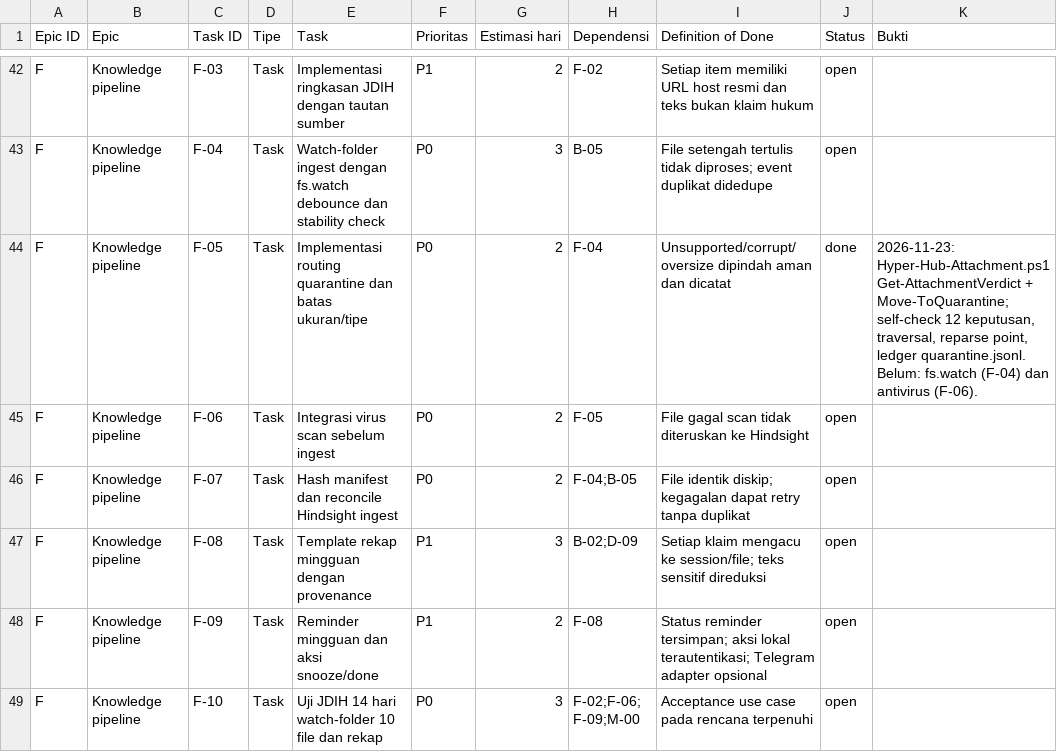
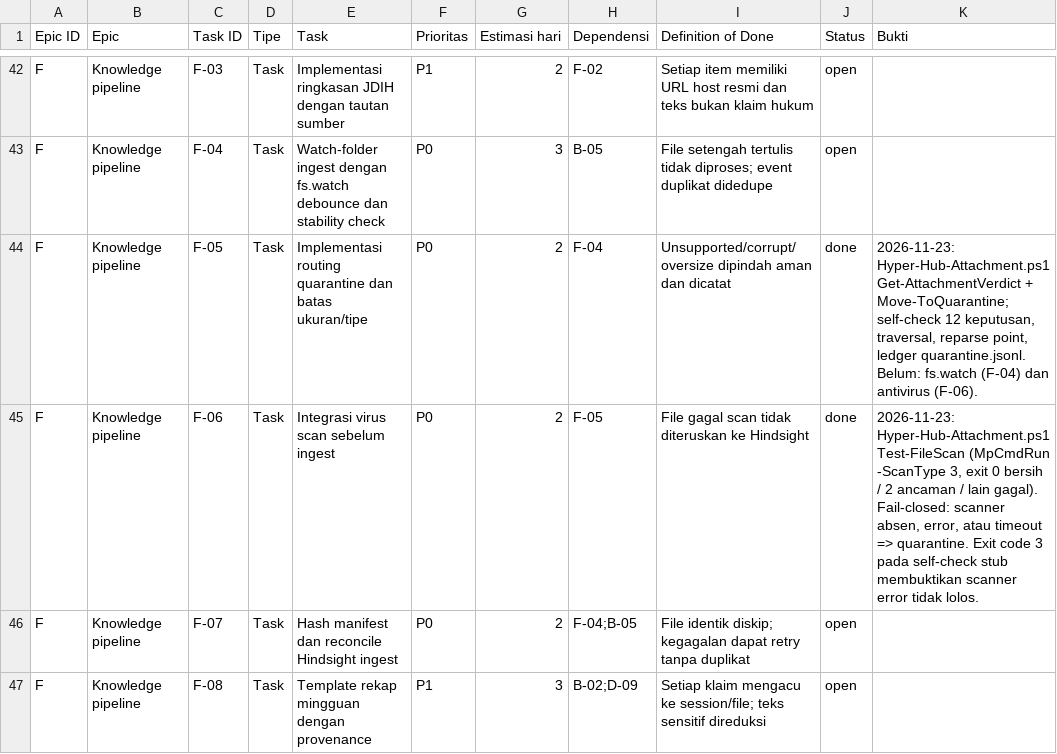
Before and after one commit to panjihyem/opencode-repack, a CSV file: hub/Hyper-AI-Backlog.csv, drawn as a sheet; only a part is shown, gaps mark what is left out; the shorter side is filled out with more unchanged rows.

Commit message:
feat(hub): require virus scan before ingest accept

```diff
--- a/hub/Hyper-AI-Backlog.csv
+++ b/hub/Hyper-AI-Backlog.csv
@@ -44,3 +44,3 @@
 "F","Knowledge pipeline","F-05","Task","Implementasi routing quarantine dan batas ukuran/tipe","P0","2","F-04","Unsupported/corrupt/oversize dipindah aman dan dicatat","done","2026-11-23: Hyper-Hub-Attachment.ps1 Get-AttachmentVerdict + Move-ToQuarantine; self-check 12 keputusan, traversal, reparse point, ledger quarantine.jsonl. Belum: fs.watch (F-04) dan antivirus (F-06)."
-"F","Knowledge pipeline","F-06","Task","Integrasi virus scan sebelum ingest","P0","2","F-05","File gagal scan tidak diteruskan ke Hindsight","open",""
+"F","Knowledge pipeline","F-06","Task","Integrasi virus scan sebelum ingest","P0","2","F-05","File gagal scan tidak diteruskan ke Hindsight","done","2026-11-23: Hyper-Hub-Attachment.ps1 Test-FileScan (MpCmdRun -ScanType 3, exit 0 bersih / 2 ancaman / lain gagal). Fail-closed: scanner absen, error, atau timeout => quarantine. Exit code 3 pada self-check stub membuktikan scanner error tidak lolos."
 "F","Knowledge pipeline","F-07","Task","Hash manifest dan reconcile Hindsight ingest","P0","2","F-04;B-05","File identik diskip; kegagalan dapat retry tanpa duplikat","open",""
```
Also changed, not shown: 2 other files.
